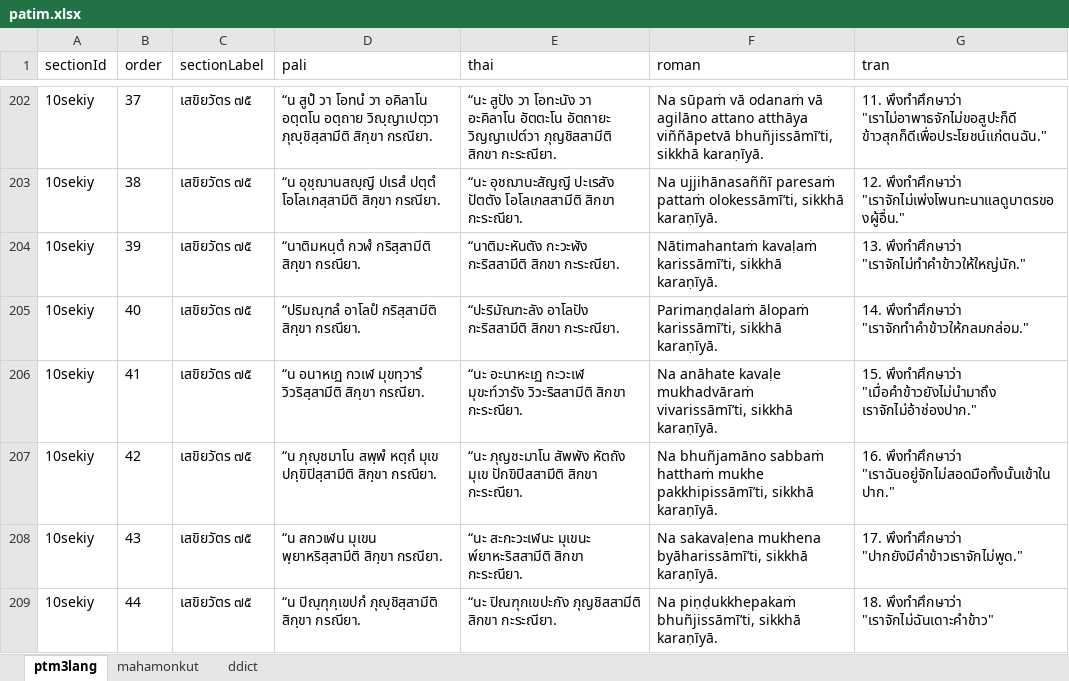
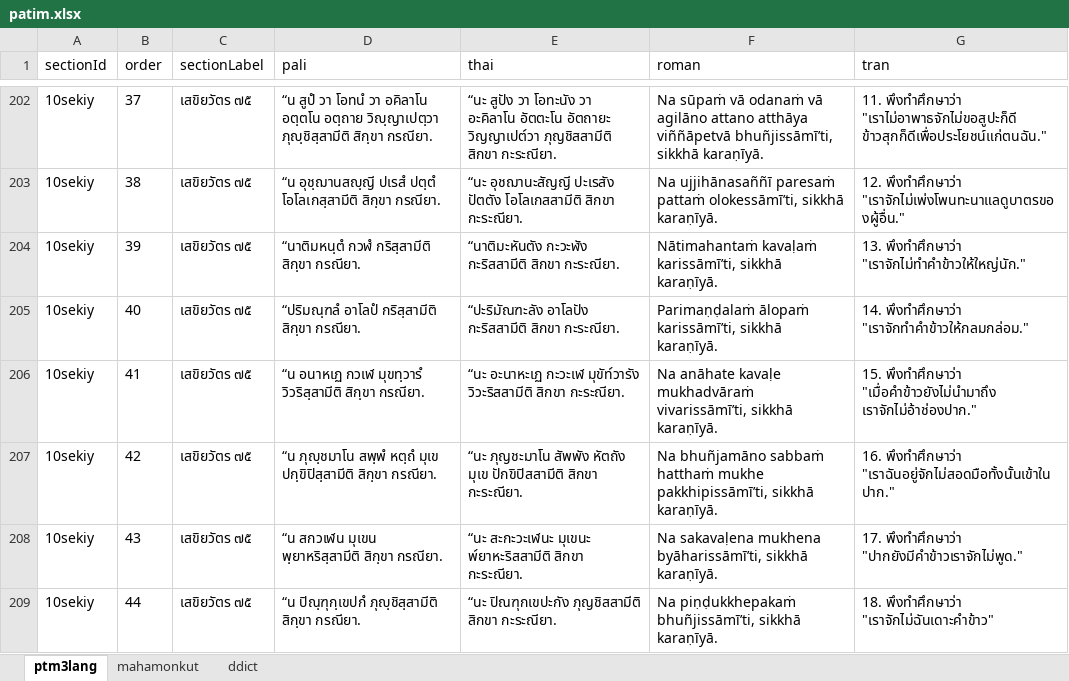
Before and after one commit to krist7599555/patimokkha, an Excel workbook: src/ggsheet/patim.xlsx, sheet ptm3lang, drawn as a sheet; only a part is shown, gaps mark what is left out; values as stored, in another font and other column widths than the file's, no borders; charts and pictures not drawn; the diff covers the shown part only; the diff names each change by its address in the sheet, - before the commit and + after, or states it on an @@ line.

```diff
--- a/src/ggsheet/patim.xlsx (sheet ptm3lang)
+++ b/src/ggsheet/patim.xlsx (sheet ptm3lang)
-E206 (thai): …อะนาหะเฏ กะวะเฬ มุขะท๎วารัง วิวะริสสามีติ สิกขา…
+E206 (thai): …อะนาหะเฏ กะวะเฬ มุขัท๎วารัง วิวะริสสามีติ สิกขา…
```
Also changed, not shown: 12 added rows, 53 hidden or unhidden rows and 27 edited cells elsewhere in this sheet, hidden cells, 31 other files.
